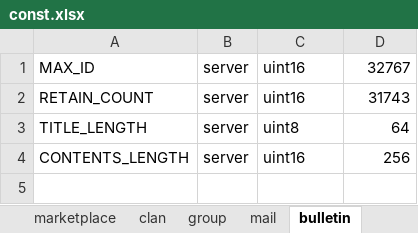
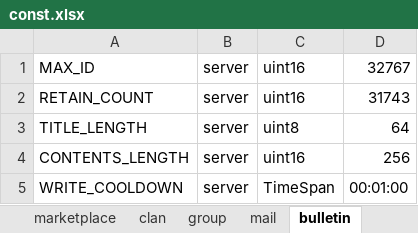
Before and after one commit to boyism80/fb, an Excel workbook: resources/table/const.xlsx, sheet bulletin, drawn as a sheet; values as stored, in another font and other column widths than the file's, no borders; the diff names each change by its address in the sheet, - before the commit and + after, or states it on an @@ line.

```diff
--- a/resources/table/const.xlsx (sheet bulletin)
+++ b/resources/table/const.xlsx (sheet bulletin)
+row 5: WRITE_COOLDOWN | server | TimeSpan | 00:01:00
```
Also changed, not shown: resources/table/const.string.xlsx, resources/table/enum.error.xlsx, 13 other files.
